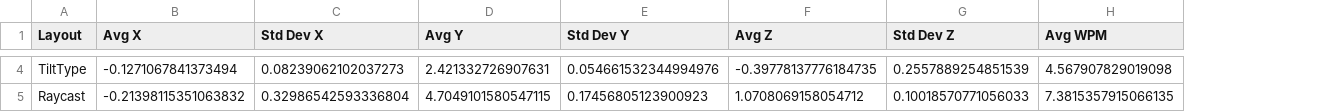
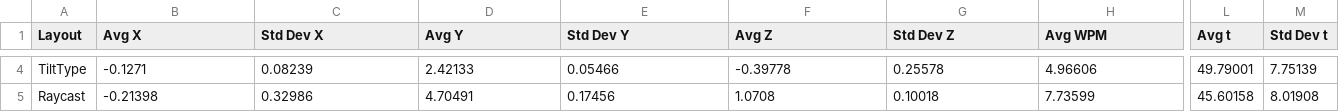
Before and after one commit to SybelBlue/trombone-input, a CSV file: Assets/Results/extracted_data.csv, drawn as a sheet; only a part is shown, gaps mark what is left out; the diff covers the shown part only; the diff names each change by its address in the sheet, - before the commit and + after, or states it on an @@ line.

```diff
--- a/Assets/Results/extracted_data.csv
+++ b/Assets/Results/extracted_data.csv
+column L (Avg t), rows 4-5: 49.79001 | 45.60158
+column M (Std Dev t), rows 4-5: 7.75139 | 8.01908
-B4 (Avg X): -0.1271067841373494
+B4 (Avg X): -0.1271
-C4 (Std Dev X): 0.08239062102037273
+C4 (Std Dev X): 0.08239
-D4 (Avg Y): 2.421332726907631
+D4 (Avg Y): 2.42133
-E4 (Std Dev Y): 0.054661532344994976
+E4 (Std Dev Y): 0.05466
-F4 (Avg Z): -0.39778137776184735
+F4 (Avg Z): -0.39778
-G4 (Std Dev Z): 0.2557889254851539
+G4 (Std Dev Z): 0.25578
-H4 (Avg WPM): 4.567907829019098
+H4 (Avg WPM): 4.96606
-B5 (Avg X): -0.21398115351063832
+B5 (Avg X): -0.21398
-C5 (Std Dev X): 0.32986542593336804
+C5 (Std Dev X): 0.32986
-D5 (Avg Y): 4.7049101580547115
+D5 (Avg Y): 4.70491
-E5 (Std Dev Y): 0.17456805123900923
+E5 (Std Dev Y): 0.17456
-F5 (Avg Z): 1.0708069158054712
+F5 (Avg Z): 1.0708
-G5 (Std Dev Z): 0.10018570771056033
+G5 (Std Dev Z): 0.10018
-H5 (Avg WPM): 7.3815357915066135
+H5 (Avg WPM): 7.73599
```
Also changed, not shown: 34 edited cells elsewhere in this file, 14 other files.
